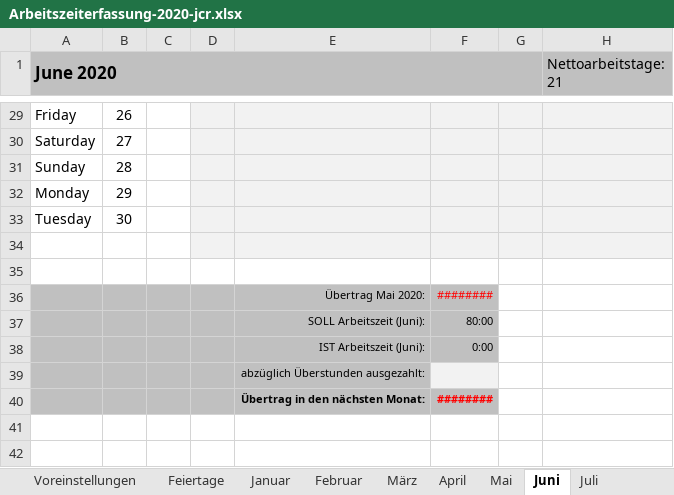
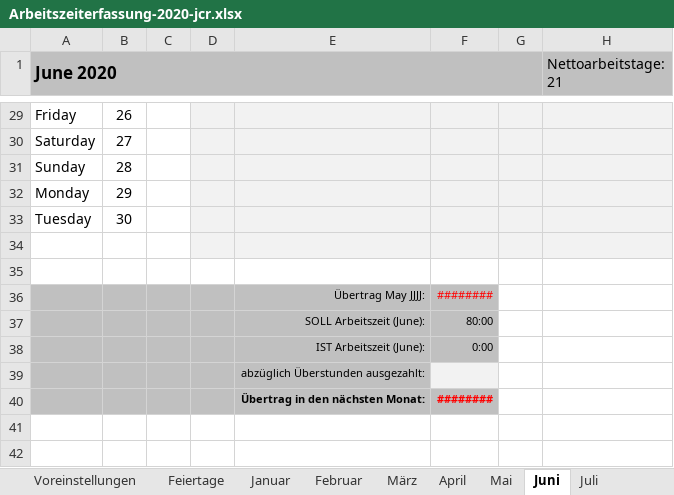
Before and after one commit to CarlosReyesHans/Projektarbeit, an Excel workbook: Admin/Arbeitszeiterfassung-2020-jcr.xlsx, sheet Juni, drawn as a sheet; only a part is shown, gaps mark what is left out; values as stored, in another font and other column widths than the file's, no borders; conditional formats not drawn; the diff names each change by its address in the sheet, - before the commit and + after, or states it on an @@ line.

```diff
--- a/Admin/Arbeitszeiterfassung-2020-jcr.xlsx (sheet Juni)
+++ b/Admin/Arbeitszeiterfassung-2020-jcr.xlsx (sheet Juni)
-E36: Übertrag Mai 2020:
+E36: Übertrag May JJJJ:
-E37: SOLL Arbeitszeit (Juni):
+E37: SOLL Arbeitszeit (June):
-E38: IST Arbeitszeit (Juni):
+E38: IST Arbeitszeit (June):
```
Also changed, not shown: sheet Mai, sheet Jahresübersicht, sheet Feiertage, sheet Fahrtkosten, sheet Januar, sheet Februar, 8 more sheets, charts or pictures, 2 other files.
